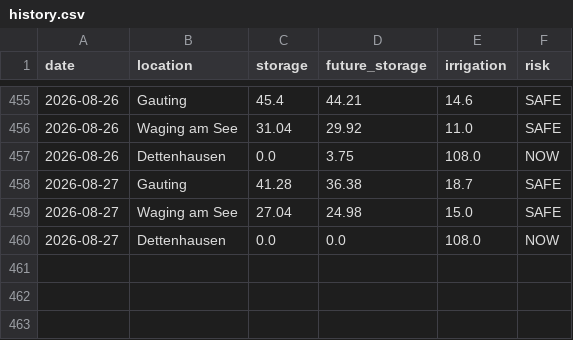
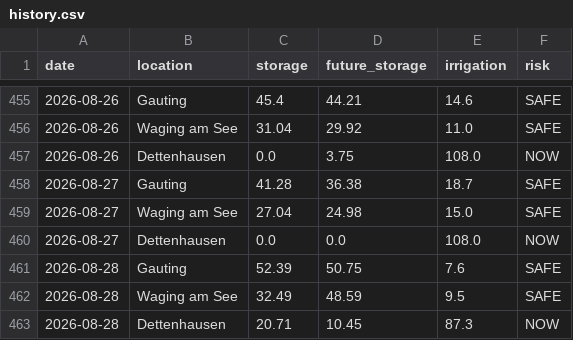
Before and after one commit to molitor76-creator/tree-drought-monitor, a CSV file: data/history.csv, drawn as a sheet; only a part is shown, gaps mark what is left out.

Commit message:
Automated update

```diff
--- a/data/history.csv
+++ b/data/history.csv
@@ -460 +460,4 @@ date,location,storage,future_storage,irrigation,risk
 2026-08-27,Dettenhausen,0.0,0.0,108.0,NOW
+2026-08-28,Gauting,52.39,50.75,7.6,SAFE
+2026-08-28,Waging am See,32.49,48.59,9.5,SAFE
+2026-08-28,Dettenhausen,20.71,10.45,87.3,NOW
```
